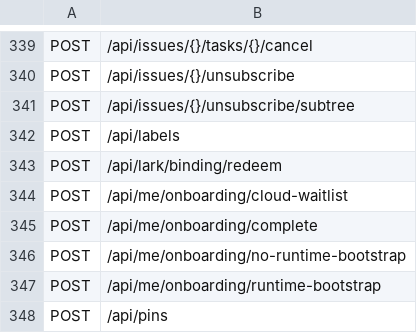
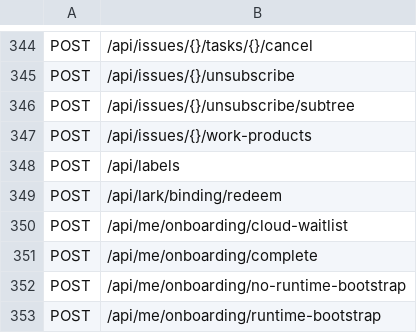
Before and after one commit to alexj11324/Cordy, a TSV file: server-rs/route-contract/routes.tsv, drawn as a sheet; only a part is shown, gaps mark what is left out; the shorter side is filled out with more unchanged rows; the diff covers the shown part only.

Commit message:
fix: harden work product discovery durability

```diff
--- a/server-rs/route-contract/routes.tsv
+++ b/server-rs/route-contract/routes.tsv
@@ -341,2 +346,3 @@ POST	/api/issues/{}/unsubscribe
 POST	/api/issues/{}/unsubscribe/subtree
+POST	/api/issues/{}/work-products
 POST	/api/labels
```
Also changed, not shown: 5 added rows elsewhere in this file, 14 other files.
